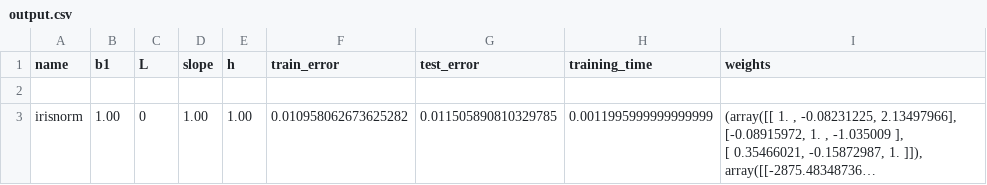
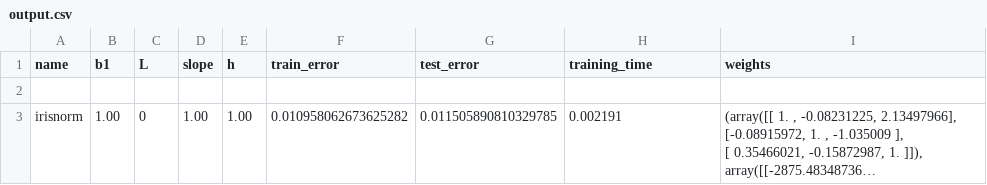
Before and after one commit to SamvelMK/FCMpy, a CSV file: fcmpy/ML/output.csv (was fcmpy/ML/gonzalo/output.csv), drawn as a sheet; long unchanged cells end in …; the diff names each change by its address in the sheet, - before the commit and + after, or states it on an @@ line.

```diff
--- a/fcmpy/ML/gonzalo/output.csv
+++ b/fcmpy/ML/output.csv
-H3 (training_time): 0.0011995999999999999
+H3 (training_time): 0.002191
```
Also changed, not shown: 13 other files.
